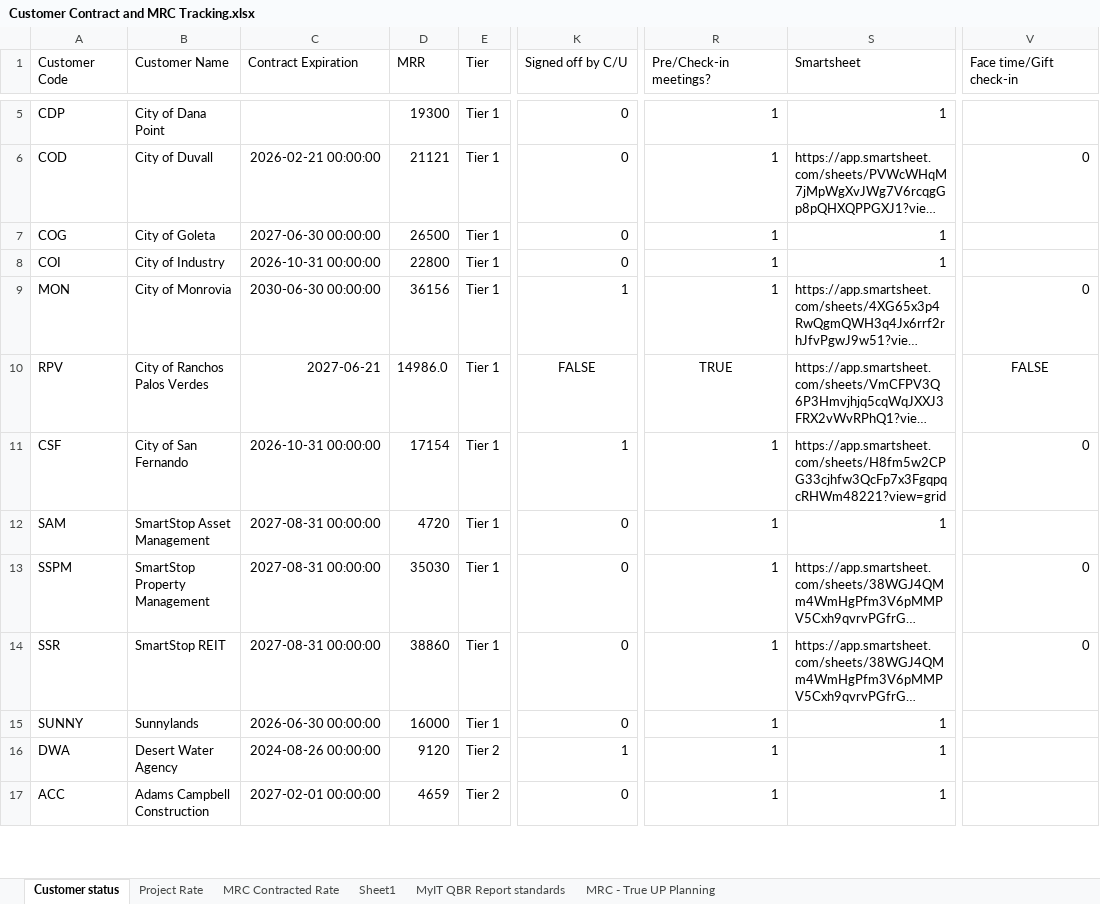
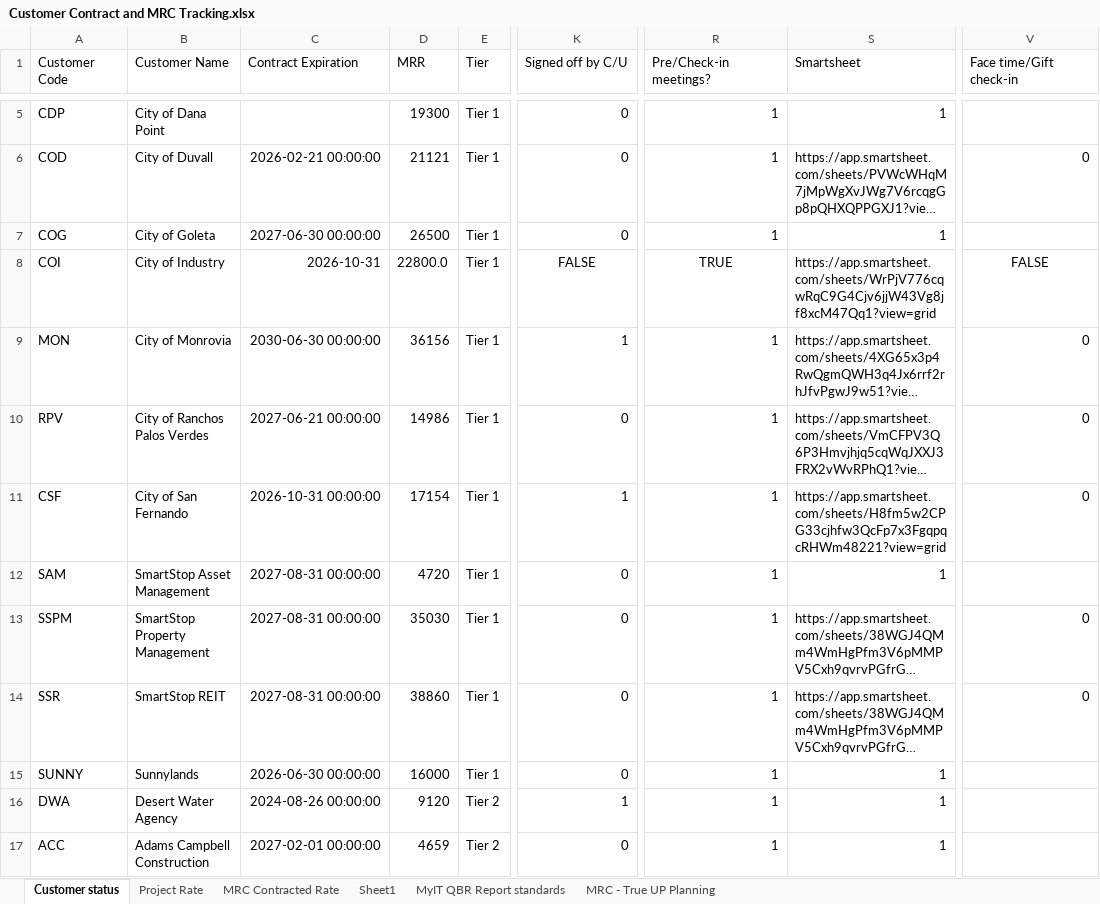
Before and after one commit to iuychiatacorn/customer-contract-mrc-dashboard, an Excel workbook: Customer Contract and MRC Tracking.xlsx, sheet Customer status, drawn as a sheet; only a part is shown, gaps mark what is left out; long unchanged cells end in …; values as stored, in another font and other column widths than the file's, no borders; the diff names each change by its address in the sheet, - before the commit and + after, or states it on an @@ line.

Commit message:
Dashboard edit: COI in Customer status

```diff
--- a/Customer Contract and MRC Tracking.xlsx (sheet Customer status)
+++ b/Customer Contract and MRC Tracking.xlsx (sheet Customer status)
-C8 (Contract Expiration): 2026-10-31 00:00:00
+C8 (Contract Expiration): 2026-10-31
-D8 (MRR): 22800
+D8 (MRR): 22800.0
-K8 (Signed off by C/U): 0
+K8 (Signed off by C/U): FALSE
-K8 alignment: right
+K8 alignment: center
-R8 (Pre/Check-in meetings?): 1
+R8 (Pre/Check-in meetings?): TRUE
-R8 alignment: right
+R8 alignment: center
-S8 (Smartsheet): 1
+S8 (Smartsheet): https://app.smartsheet.com/sheets/WrPjV776cqwRqC9G4Cjv6jjW43Vg8jf8xcM47Qq1?view=grid
-V8 (Face time/Gift check-in): (empty)
+V8 (Face time/Gift check-in): FALSE
-C10 (Contract Expiration): 2027-06-21
+C10 (Contract Expiration): 2027-06-21 00:00:00
-D10 (MRR): 14986.0
+D10 (MRR): 14986
-K10 (Signed off by C/U): FALSE
+K10 (Signed off by C/U): 0
-K10 alignment: center
+K10 alignment: right
-R10 (Pre/Check-in meetings?): TRUE
+R10 (Pre/Check-in meetings?): 1
-R10 alignment: center
+R10 alignment: right
-V10 (Face time/Gift check-in): FALSE
+V10 (Face time/Gift check-in): 0
-V10 alignment: center
+V10 alignment: right
```
